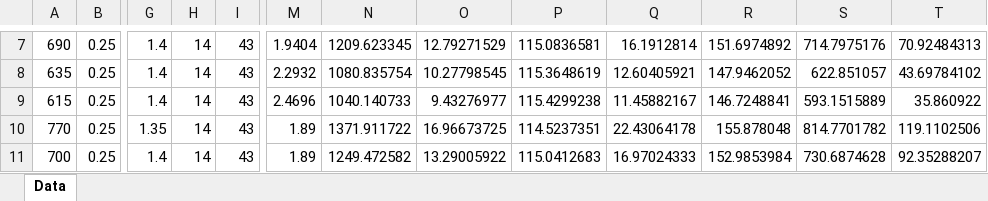
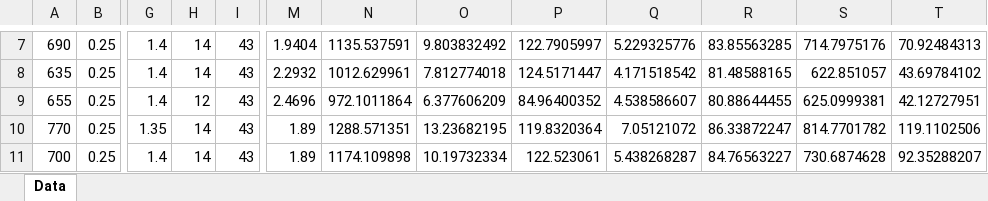
Before and after one commit to gfidelisp/Jupyter, an Excel workbook: Codemig/System/Optimization_results_1Hz.xlsx, sheet Data, drawn as a sheet; only a part is shown, gaps mark what is left out; values as stored, in another font and other column widths than the file's, no borders; the diff covers the shown part only; the diff names each change by its address in the sheet, - before the commit and + after, or states it on an @@ line.

```diff
--- a/Codemig/System/Optimization_results_1Hz.xlsx (sheet Data)
+++ b/Codemig/System/Optimization_results_1Hz.xlsx (sheet Data)
-N7: 1209.623345
+N7: 1135.537591
-O7: 12.79271529
+O7: 9.803832492
-P7: 115.0836581
+P7: 122.7905997
-Q7: 16.1912814
+Q7: 5.229325776
-R7: 151.6974892
+R7: 83.85563285
-N8: 1080.835754
+N8: 1012.629961
-O8: 10.27798545
+O8: 7.812774018
-P8: 115.3648619
+P8: 124.5171447
-Q8: 12.60405921
+Q8: 4.171518542
-R8: 147.9462052
+R8: 81.48588165
-A9: 615
+A9: 655
-H9: 14
+H9: 12
-N9: 1040.140733
+N9: 972.1011864
-O9: 9.43276977
+O9: 6.377606209
-P9: 115.4299238
+P9: 84.96400352
-Q9: 11.45882167
+Q9: 4.538586607
-R9: 146.7248841
+R9: 80.88644455
-S9: 593.1515889
+S9: 625.0999381
-T9: 35.860922
+T9: 42.12727951
-N10: 1371.911722
+N10: 1288.571351
-O10: 16.96673725
+O10: 13.23682195
-P10: 114.5237351
+P10: 119.8320364
-Q10: 22.43064178
+Q10: 7.05121072
-R10: 155.878048
+R10: 86.33872247
-N11: 1249.472582
+N11: 1174.109898
-O11: 13.29005922
+O11: 10.19732334
-P11: 115.0412683
+P11: 122.523061
-Q11: 16.97024333
+Q11: 5.438268287
-R11: 152.9853984
+R11: 84.76563227
```
Also changed, not shown: 2 removed rows and 122 edited cells elsewhere in this sheet, Codemig/AMR_Model/HEx.xlsx, Codemig/System/AMR_Inputs.xlsx, 8 other files.
